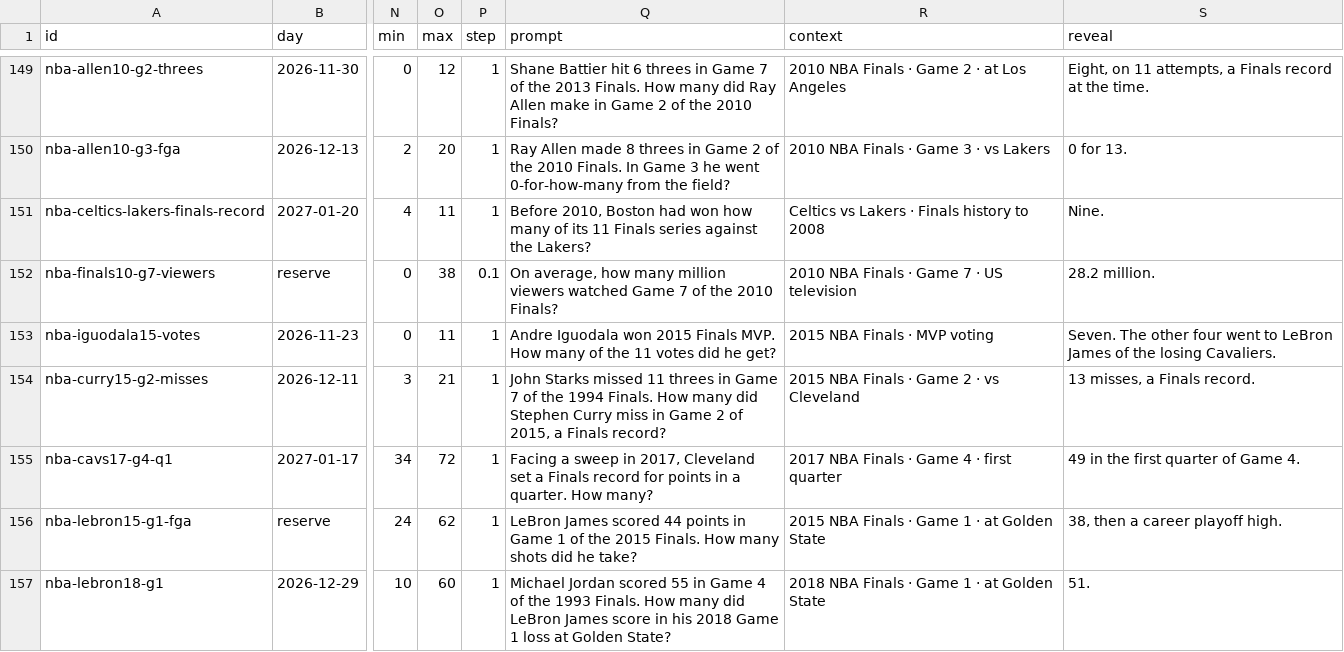
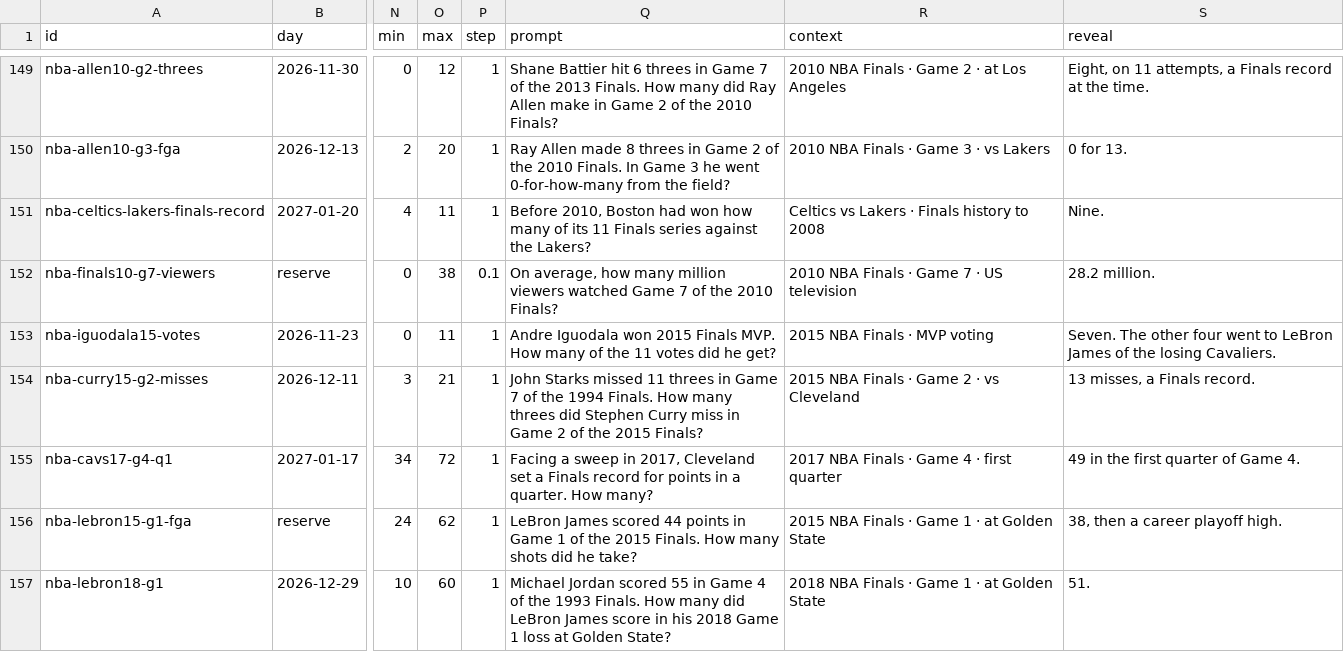
Before and after one commit to Atiyk/Stat-Window, a CSV file: docs/nba/questions.csv, drawn as a sheet; only a part is shown, gaps mark what is left out; the diff covers the shown part only; the diff names each change by its address in the sheet, - before the commit and + after, or states it on an @@ line.

```diff
--- a/docs/nba/questions.csv
+++ b/docs/nba/questions.csv
-Q154 (prompt): …How many did Stephen Curry miss in Game 2 of 2015, a Finals record?
+Q154 (prompt): …How many threes did Stephen Curry miss in Game 2 of the 2015 Finals?
```
Also changed, not shown: 35 edited cells elsewhere in this file, 42 other files.
